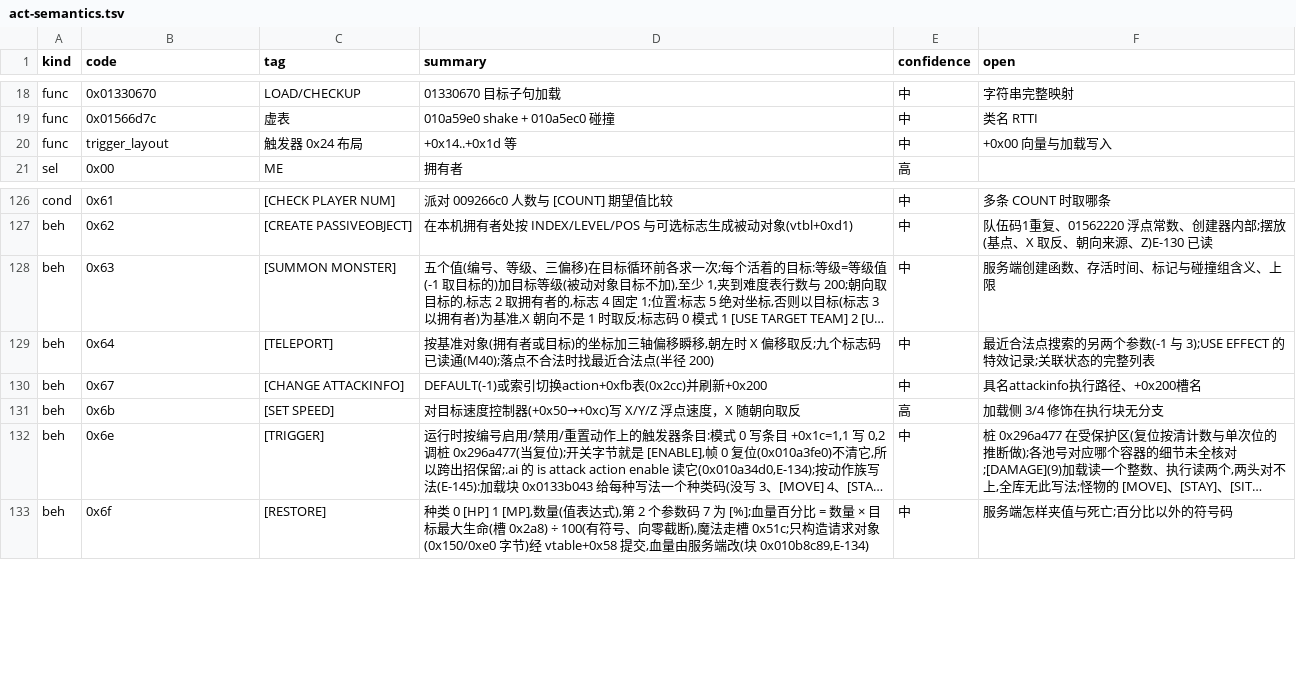
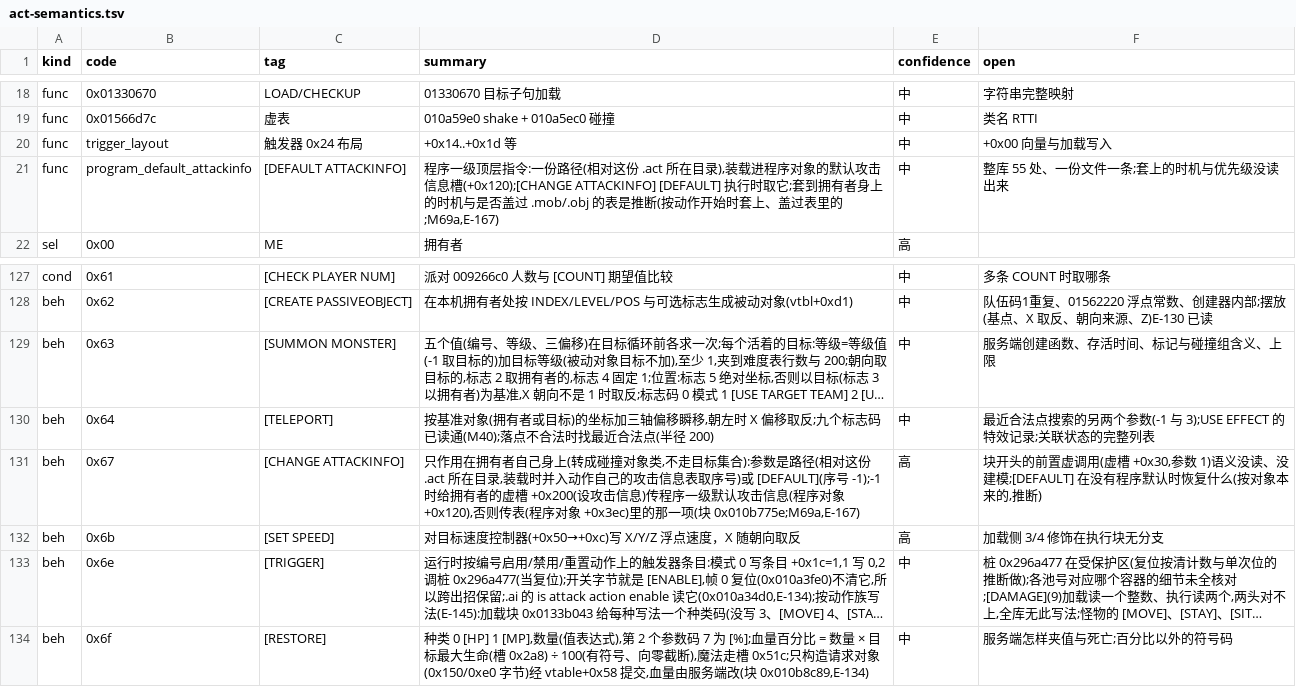
Before and after one commit to WKkCoder/DofUnity, a TSV file: docs/act-semantics.tsv, drawn as a sheet; only a part is shown, gaps mark what is left out; long unchanged cells end in …; addresses are those after the commit; the diff names each change by its address in the sheet, - before the commit and + after, or states it on an @@ line.

```diff
--- a/docs/act-semantics.tsv
+++ b/docs/act-semantics.tsv
+row 21: func | program_default_attackinfo | [DEFAULT ATTACKINFO] | 程序一级顶层指令:一份路径(相对这份 .act 所在目录),装载进程序对象的默认攻击信息槽(+0x120);[CHANGE ATTACKINFO] [DEFAULT] 执行时取它;套到拥有者身上的时机与是否盖过 .mob/.obj 的表是推断(按动作开始时套上、盖过表里的;M69a,E-167) | 中 | 整库 55 处、一份文件一条;套上的时机与优先级没读出来
-D131 (summary): DEFAULT(-1)或索引切换action+0xfb表(0x2cc)并刷新+0x200
+D131 (summary): 只作用在拥有者自己身上(转成碰撞对象类,不走目标集合):参数是路径(相对这份 .act 所在目录,装载时并入动作自己的攻击信息表取序号)或 [DEFAULT](序号 -1);-1 时给拥有者的虚槽 +0x200(设攻击信息)传程序一级默认攻击信息(程序对象 +0x120),否则传表(程序对象 +0x3ec)里的那一项(块 0x010b775e;M69a,E-167)
-E131 (confidence): 中
+E131 (confidence): 高
-F131 (open): 具名attackinfo执行路径、+0x200槽名
+F131 (open): 块开头的前置虚调用(虚槽 +0x30,参数 1)语义没读、没建模;[DEFAULT] 在没有程序默认时恢复什么(按对象本来的,推断)
```
Also changed, not shown: 19 other files.
